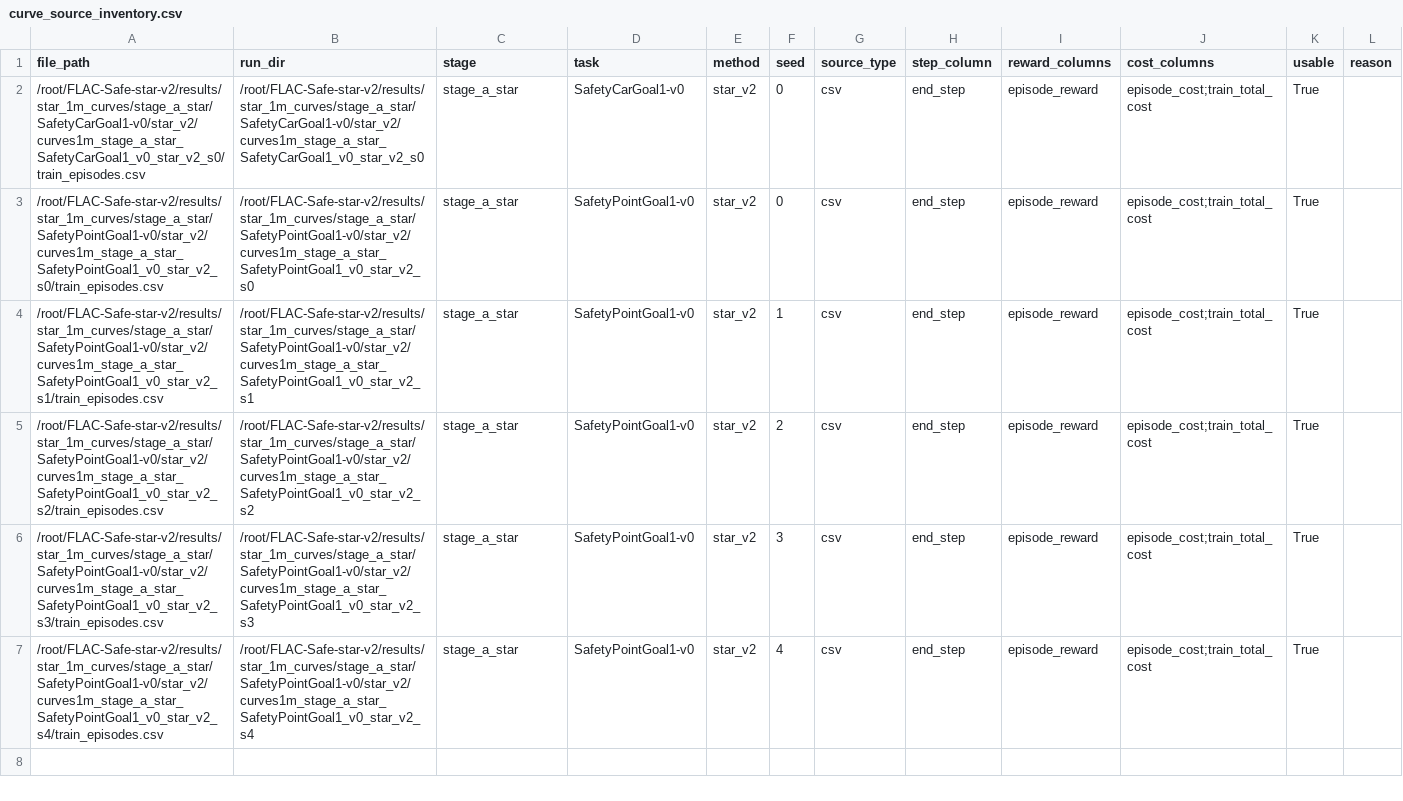
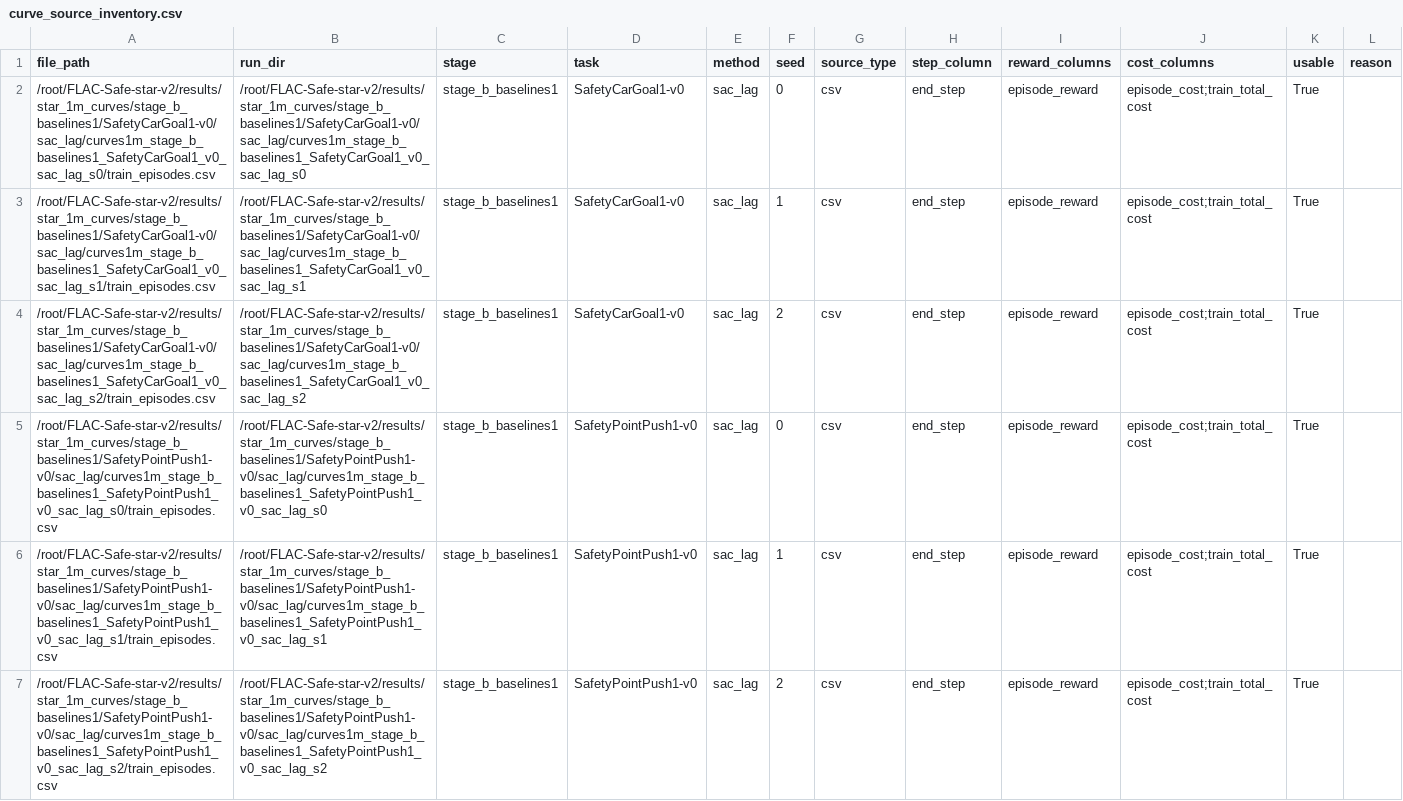
Before and after one commit to lzqw/FLAC-Safe, a CSV file: reports/star_1m_curves/curves/curve_source_inventory.csv, drawn as a sheet.

Commit message:
fig(star-v2): finalize 1m training curves

```diff
--- a/reports/star_1m_curves/curves/curve_source_inventory.csv
+++ b/reports/star_1m_curves/curves/curve_source_inventory.csv
@@ -1,7 +1,7 @@
 file_path,run_dir,stage,task,method,seed,source_type,step_column,reward_columns,cost_columns,usable,reason
-/root/FLAC-Safe-star-v2/results/star_1m_curves/stage_a_star/SafetyCarGoal1-v0/star_v2/curves1m_stage_a_star_SafetyCarGoal1_v0_star_v2_s0/train_episodes.csv,/root/FLAC-Safe-star-v2/results/star_1m_curves/stage_a_star/SafetyCarGoal1-v0/star_v2/curves1m_stage_a_star_SafetyCarGoal1_v0_star_v2_s0,stage_a_star,SafetyCarGoal1-v0,star_v2,0,csv,end_step,episode_reward,episode_cost;train_total_cost,True,
-/root/FLAC-Safe-star-v2/results/star_1m_curves/stage_a_star/SafetyPointGoal1-v0/star_v2/curves1m_stage_a_star_SafetyPointGoal1_v0_star_v2_s0/train_episodes.csv,/root/FLAC-Safe-star-v2/results/star_1m_curves/stage_a_star/SafetyPointGoal1-v0/star_v2/curves1m_stage_a_star_SafetyPointGoal1_v0_star_v2_s0,stage_a_star,SafetyPointGoal1-v0,star_v2,0,csv,end_step,episode_reward,episode_cost;train_total_cost,True,
-/root/FLAC-Safe-star-v2/results/star_1m_curves/stage_a_star/SafetyPointGoal1-v0/star_v2/curves1m_stage_a_star_SafetyPointGoal1_v0_star_v2_s1/train_episodes.csv,/root/FLAC-Safe-star-v2/results/star_1m_curves/stage_a_star/SafetyPointGoal1-v0/star_v2/curves1m_stage_a_star_SafetyPointGoal1_v0_star_v2_s1,stage_a_star,SafetyPointGoal1-v0,star_v2,1,csv,end_step,episode_reward,episode_cost;train_total_cost,True,
-/root/FLAC-Safe-star-v2/results/star_1m_curves/stage_a_star/SafetyPointGoal1-v0/star_v2/curves1m_stage_a_star_SafetyPointGoal1_v0_star_v2_s2/train_episodes.csv,/root/FLAC-Safe-star-v2/results/star_1m_curves/stage_a_star/SafetyPointGoal1-v0/star_v2/curves1m_stage_a_star_SafetyPointGoal1_v0_star_v2_s2,stage_a_star,SafetyPointGoal1-v0,star_v2,2,csv,end_step,episode_reward,episode_cost;train_total_cost,True,
-/root/FLAC-Safe-star-v2/results/star_1m_curves/stage_a_star/SafetyPointGoal1-v0/star_v2/curves1m_stage_a_star_SafetyPointGoal1_v0_star_v2_s3/train_episodes.csv,/root/FLAC-Safe-star-v2/results/star_1m_curves/stage_a_star/SafetyPointGoal1-v0/star_v2/curves1m_stage_a_star_SafetyPointGoal1_v0_star_v2_s3,stage_a_star,SafetyPointGoal1-v0,star_v2,3,csv,end_step,episode_reward,episode_cost;train_total_cost,True,
-/root/FLAC-Safe-star-v2/results/star_1m_curves/stage_a_star/SafetyPointGoal1-v0/star_v2/curves1m_stage_a_star_SafetyPointGoal1_v0_star_v2_s4/train_episodes.csv,/root/FLAC-Safe-star-v2/results/star_1m_curves/stage_a_star/SafetyPointGoal1-v0/star_v2/curves1m_stage_a_star_SafetyPointGoal1_v0_star_v2_s4,stage_a_star,SafetyPointGoal1-v0,star_v2,4,csv,end_step,episode_reward,episode_cost;train_total_cost,True,
+/root/FLAC-Safe-star-v2/results/star_1m_curves/stage_b_baselines1/SafetyCarGoal1-v0/sac_lag/curves1m_stage_b_baselines1_SafetyCarGoal1_v0_sac_lag_s0/train_episodes.csv,/root/FLAC-Safe-star-v2/results/star_1m_curves/stage_b_baselines1/SafetyCarGoal1-v0/sac_lag/curves1m_stage_b_baselines1_SafetyCarGoal1_v0_sac_lag_s0,stage_b_baselines1,SafetyCarGoal1-v0,sac_lag,0,csv,end_step,episode_reward,episode_cost;train_total_cost,True,
+/root/FLAC-Safe-star-v2/results/star_1m_curves/stage_b_baselines1/SafetyCarGoal1-v0/sac_lag/curves1m_stage_b_baselines1_SafetyCarGoal1_v0_sac_lag_s1/train_episodes.csv,/root/FLAC-Safe-star-v2/results/star_1m_curves/stage_b_baselines1/SafetyCarGoal1-v0/sac_lag/curves1m_stage_b_baselines1_SafetyCarGoal1_v0_sac_lag_s1,stage_b_baselines1,SafetyCarGoal1-v0,sac_lag,1,csv,end_step,episode_reward,episode_cost;train_total_cost,True,
+/root/FLAC-Safe-star-v2/results/star_1m_curves/stage_b_baselines1/SafetyCarGoal1-v0/sac_lag/curves1m_stage_b_baselines1_SafetyCarGoal1_v0_sac_lag_s2/train_episodes.csv,/root/FLAC-Safe-star-v2/results/star_1m_curves/stage_b_baselines1/SafetyCarGoal1-v0/sac_lag/curves1m_stage_b_baselines1_SafetyCarGoal1_v0_sac_lag_s2,stage_b_baselines1,SafetyCarGoal1-v0,sac_lag,2,csv,end_step,episode_reward,episode_cost;train_total_cost,True,
+/root/FLAC-Safe-star-v2/results/star_1m_curves/stage_b_baselines1/SafetyPointPush1-v0/sac_lag/curves1m_stage_b_baselines1_SafetyPointPush1_v0_sac_lag_s0/train_episodes.csv,/root/FLAC-Safe-star-v2/results/star_1m_curves/stage_b_baselines1/SafetyPointPush1-v0/sac_lag/curves1m_stage_b_baselines1_SafetyPointPush1_v0_sac_lag_s0,stage_b_baselines1,SafetyPointPush1-v0,sac_lag,0,csv,end_step,episode_reward,episode_cost;train_total_cost,True,
+/root/FLAC-Safe-star-v2/results/star_1m_curves/stage_b_baselines1/SafetyPointPush1-v0/sac_lag/curves1m_stage_b_baselines1_SafetyPointPush1_v0_sac_lag_s1/train_episodes.csv,/root/FLAC-Safe-star-v2/results/star_1m_curves/stage_b_baselines1/SafetyPointPush1-v0/sac_lag/curves1m_stage_b_baselines1_SafetyPointPush1_v0_sac_lag_s1,stage_b_baselines1,SafetyPointPush1-v0,sac_lag,1,csv,end_step,episode_reward,episode_cost;train_total_cost,True,
+/root/FLAC-Safe-star-v2/results/star_1m_curves/stage_b_baselines1/SafetyPointPush1-v0/sac_lag/curves1m_stage_b_baselines1_SafetyPointPush1_v0_sac_lag_s2/train_episodes.csv,/root/FLAC-Safe-star-v2/results/star_1m_curves/stage_b_baselines1/SafetyPointPush1-v0/sac_lag/curves1m_stage_b_baselines1_SafetyPointPush1_v0_sac_lag_s2,stage_b_baselines1,SafetyPointPush1-v0,sac_lag,2,csv,end_step,episode_reward,episode_cost;train_total_cost,True,
```
Also changed, not shown: reports/star_1m_curves/run_manifest.csv, reports/star_1m_curves/status/progress_summary.csv, 18 other files.
